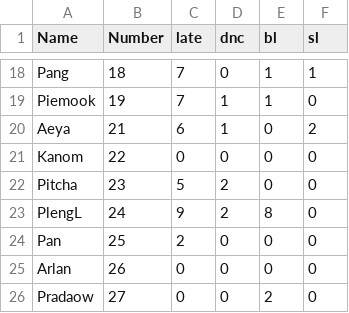
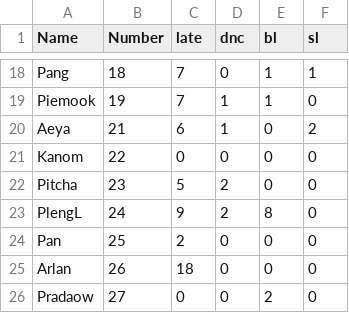
Before and after one commit to PPKPY/M.4-Speacial, a CSV file: Test III.csv, drawn as a sheet; only a part is shown, gaps mark what is left out.

Commit message:
Update Test III.csv

```diff
--- a/Test III.csv
+++ b/Test III.csv
@@ -24,3 +24,3 @@ PlengL,24,9,2,8,0
 Pan,25,2,0,0,0
-Arlan,26,0,0,0,0
+Arlan,26,18,0,0,0
 Pradaow,27,0,0,2,0
```
